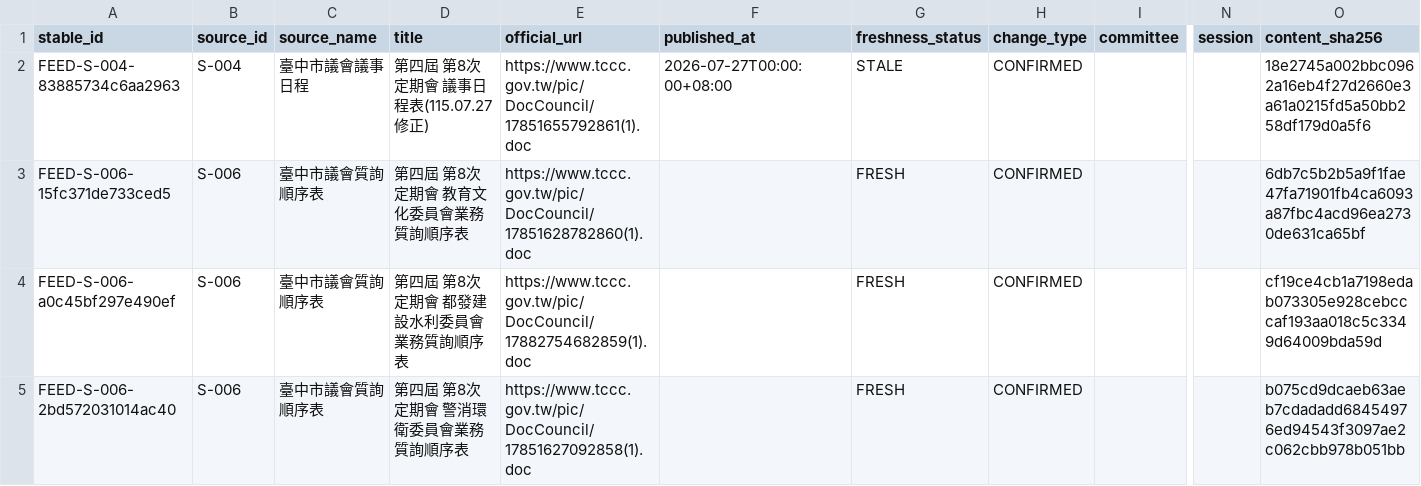
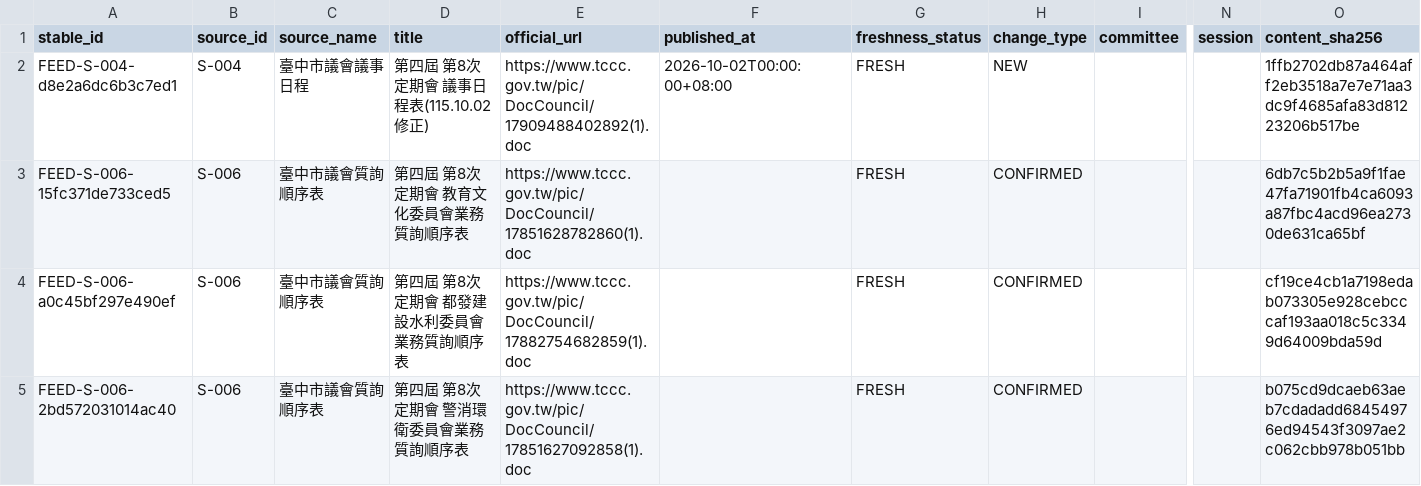
Before and after one commit to Reese-max/taichung-police-intel, a CSV file: apps/web/public/data/feed-export.csv, drawn as a sheet; only a part is shown, gaps mark what is left out; the diff names each change by its address in the sheet, - before the commit and + after, or states it on an @@ line.

```diff
--- a/apps/web/public/data/feed-export.csv
+++ b/apps/web/public/data/feed-export.csv
-A2 (stable_id): FEED-S-004-83885734c6aa2963
+A2 (stable_id): FEED-S-004-d8e2a6dc6b3c7ed1
-D2 (title): 第四屆 第8次定期會 議事日程表(115.07.27修正)
+D2 (title): 第四屆 第8次定期會 議事日程表(115.10.02修正)
-E2 (official_url): https://www.tccc.gov.tw/pic/DocCouncil/17851655792861(1).doc
+E2 (official_url): https://www.tccc.gov.tw/pic/DocCouncil/17909488402892(1).doc
-F2 (published_at): 2026-07-27T00:00:00+08:00
+F2 (published_at): 2026-10-02T00:00:00+08:00
-G2 (freshness_status): STALE
+G2 (freshness_status): FRESH
-H2 (change_type): CONFIRMED
+H2 (change_type): NEW
-O2 (content_sha256): 18e2745a002bbc0962a16eb4f27d2660e3a61a0215fd5a50bb258df179d0a5f6
+O2 (content_sha256): 1ffb2702db87a464aff2eb3518a7e7e71aa3dc9f4685afa83d81223206b517be
```
Also changed, not shown: 7 other files.
